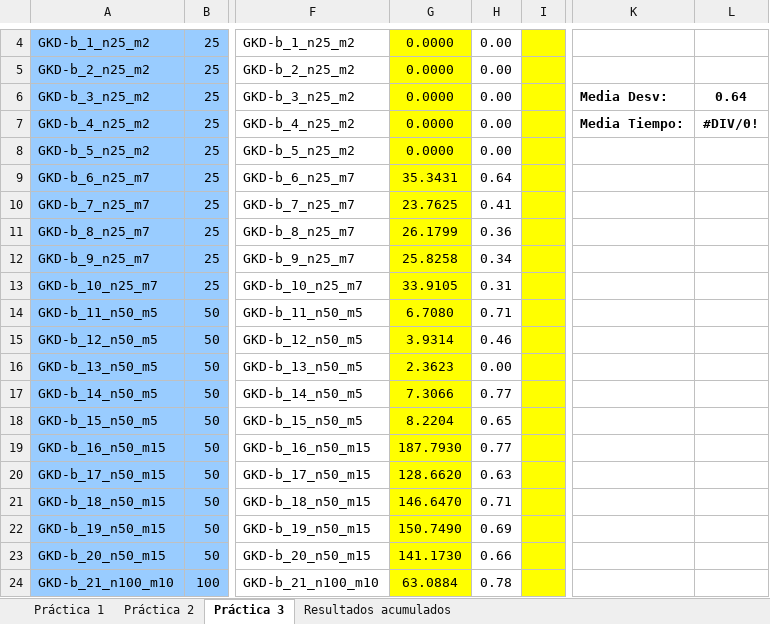
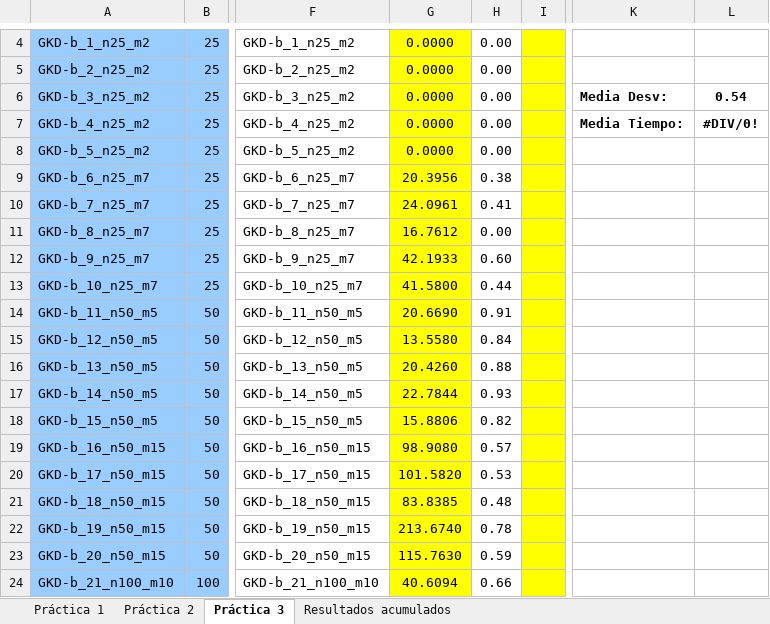
Before and after one commit to ferluque/Practica3MH, an Excel workbook: resultados/Tabla Completa.xlsx, sheet Práctica 3, drawn as a sheet; only a part is shown, gaps mark what is left out; values as stored, in another font and other column widths than the file's, no borders; the diff covers the shown part only; the diff names each change by its address in the sheet, - before the commit and + after, or states it on an @@ line.

```diff
--- a/resultados/Tabla Completa.xlsx (sheet Práctica 3)
+++ b/resultados/Tabla Completa.xlsx (sheet Práctica 3)
-L6: 0.64
+L6: 0.54
-G9: 35.3431
+G9: 20.3956
-H9: 0.64
+H9: 0.38
-G10: 23.7625
+G10: 24.0961
-G11: 26.1799
+G11: 16.7612
-H11: 0.36
+H11: 0.00
-G12: 25.8258
+G12: 42.1933
-H12: 0.34
+H12: 0.60
-G13: 33.9105
+G13: 41.5800
-H13: 0.31
+H13: 0.44
-G14: 6.7080
+G14: 20.6690
-H14: 0.71
+H14: 0.91
-G15: 3.9314
+G15: 13.5580
-H15: 0.46
+H15: 0.84
-G16: 2.3623
+G16: 20.4260
-H16: 0.00
+H16: 0.88
-G17: 7.3066
+G17: 22.7844
-H17: 0.77
+H17: 0.93
-G18: 8.2204
+G18: 15.8806
-H18: 0.65
+H18: 0.82
-G19: 187.7930
+G19: 98.9080
-H19: 0.77
+H19: 0.57
-G20: 128.6620
+G20: 101.5820
-H20: 0.63
+H20: 0.53
-G21: 146.6470
+G21: 83.8385
-H21: 0.71
+H21: 0.48
-G22: 150.7490
+G22: 213.6740
-H22: 0.69
+H22: 0.78
-G23: 141.1730
+G23: 115.7630
-H23: 0.66
+H23: 0.59
-G24: 63.0884
+G24: 40.6094
-H24: 0.78
+H24: 0.66
```
Also changed, not shown: 45 added rows, 45 removed rows and 61 edited cells elsewhere in this sheet, 45 other files.
